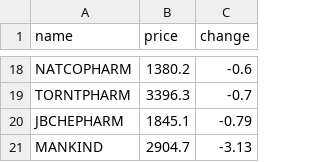
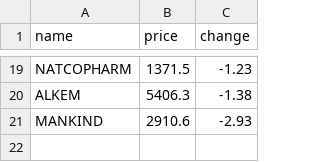
Before and after one commit to SxryxnshS5/Python-Playwright-StockScraper-API, a CSV file: Scraped data/NIFTYPHARMA_stock_data.csv, drawn as a sheet; only a part is shown, gaps mark what is left out; removed rows and columns are numbered as before the commit, all else as after; the diff covers the shown part only; the diff names each change by its address in the sheet, - before the commit and + after, or states it on an @@ line.

```diff
--- a/Scraped data/NIFTYPHARMA_stock_data.csv
+++ b/Scraped data/NIFTYPHARMA_stock_data.csv
-B19 (price): 1380.2
+B19 (price): 1371.5
-C19 (change): -0.6
+C19 (change): -1.23
-row 19: TORNTPHARM | 3396.3 | -0.7
-row 20: JBCHEPHARM | 1845.1 | -0.79
+row 20: ALKEM | 5406.3 | -1.38
-B21 (price): 2904.7
+B21 (price): 2910.6
-C21 (change): -3.13
+C21 (change): -2.93
```
Also changed, not shown: 8 added rows, 7 removed rows and 18 edited cells elsewhere in this file, Scraped data/NIFTY100_stock_data.csv, Scraped data/NIFTY500_stock_data.csv, 33 other files.
